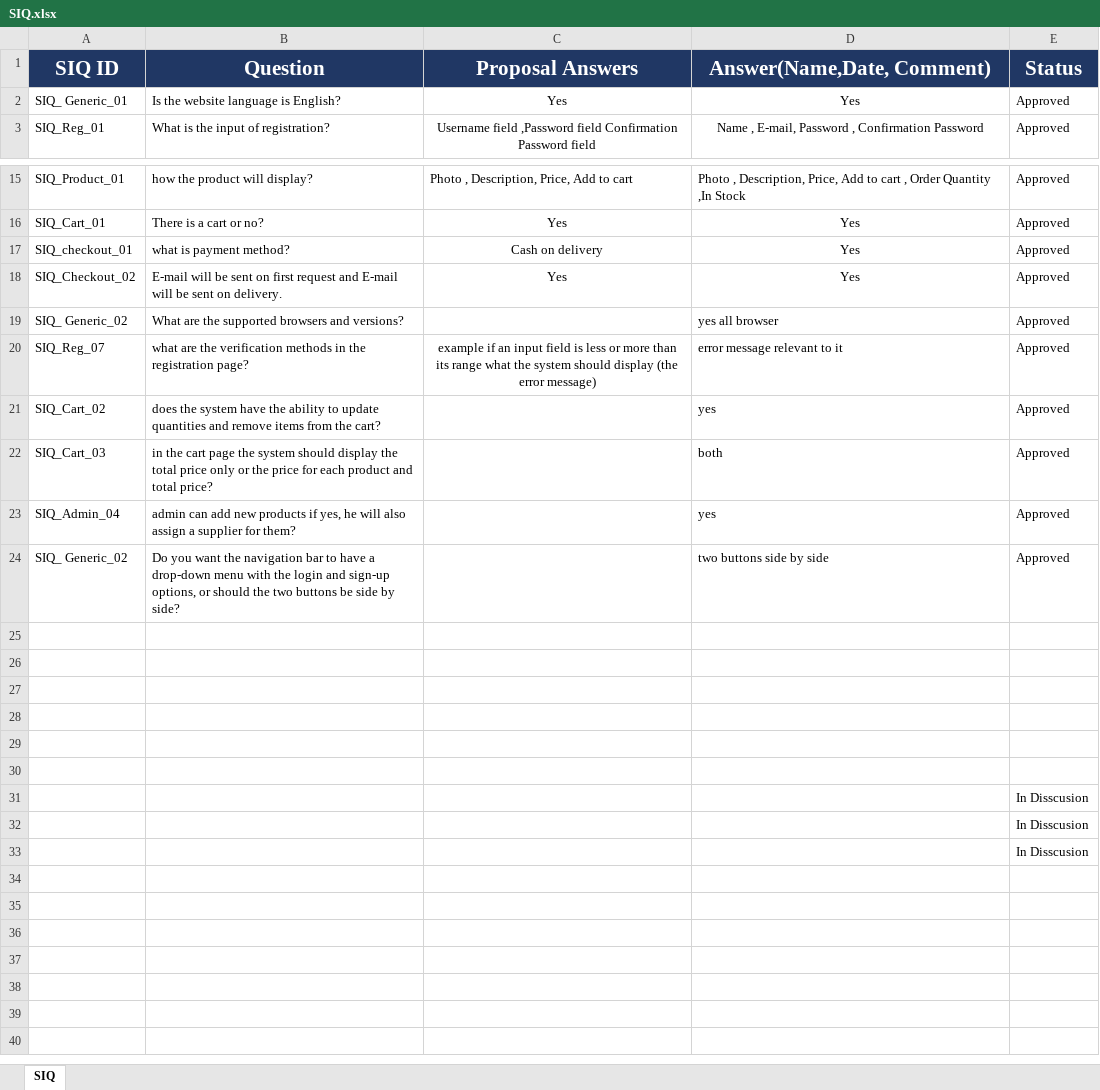
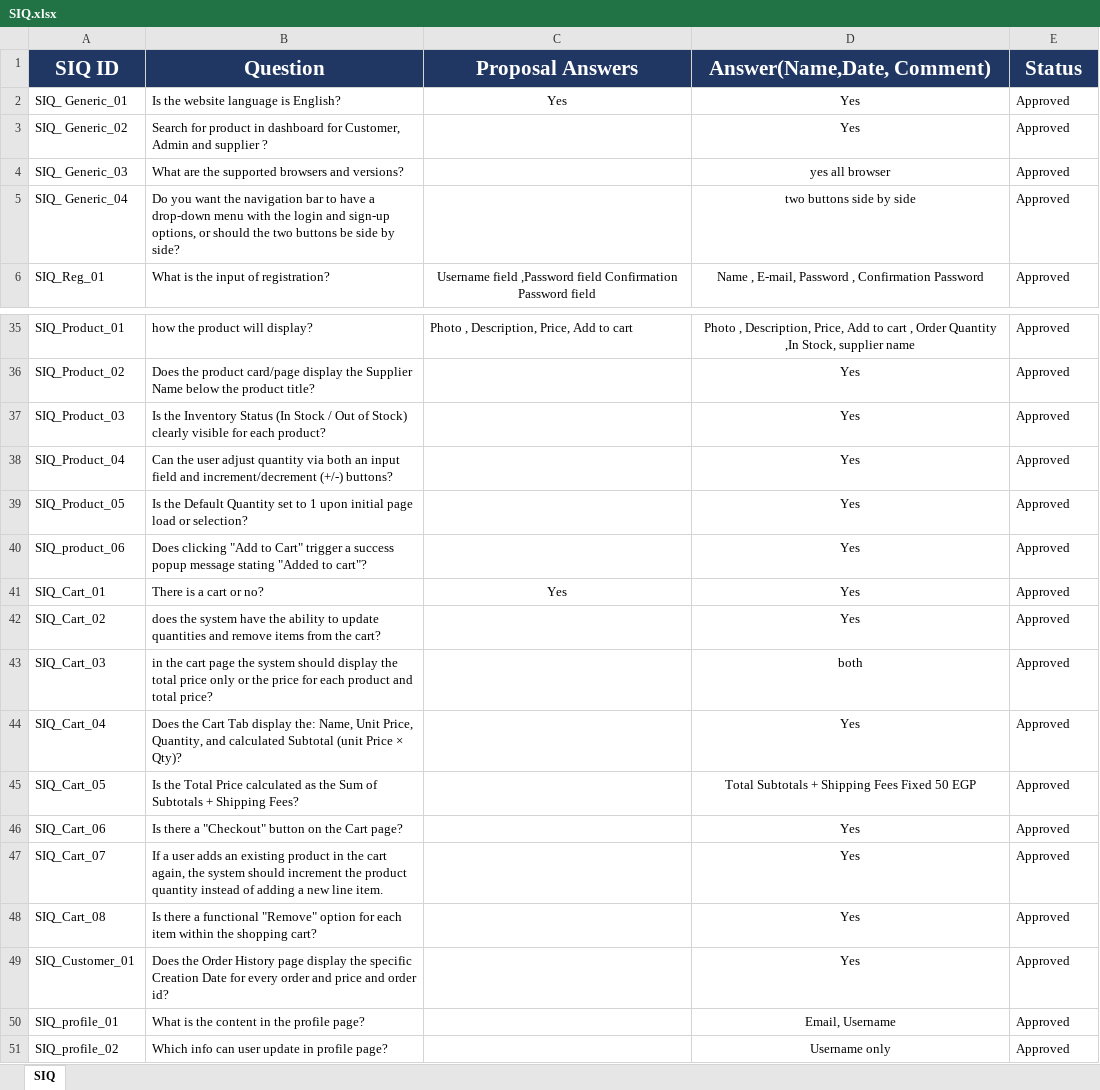
Before and after one commit to EL-Gohary1/Clothing-Web-Portal, an Excel workbook: Process_Docs/SIQ.xlsx, sheet SIQ, drawn as a sheet; only a part is shown, gaps mark what is left out; values as stored, in another font and other column widths than the file's, no borders; removed rows and columns are numbered as before the commit, all else as after; the diff covers the shown part only; the diff names each change by its address in the sheet, - before the commit and + after, or states it on an @@ line.

Commit message:
docs/update SIQ after Customer meeting and project status report

```diff
--- a/Process_Docs/SIQ.xlsx (sheet SIQ)
+++ b/Process_Docs/SIQ.xlsx (sheet SIQ)
+row 3: SIQ_ Generic_02 | Search for product in dashboard for Customer, Admin and supplier ? |  | Yes | Approved
+row 4: SIQ_ Generic_03 | What are the supported browsers and versions? |  | yes all browser | Approved
+row 5: SIQ_ Generic_04 | Do you want the navigation bar to have a drop-down menu with the login and sign-up options, or should the two buttons be side by side? |  | two buttons side by side | Approved
-D35 (Answer(Name,Date, Comment)): …Quantity ,In Stock
+D35 (Answer(Name,Date, Comment)): …Quantity ,In Stock, supplier name
-D35 alignment: left
+D35 alignment: center
+row 36: SIQ_Product_02 | Does the product card/page display the Supplier Name below the product title? |  | Yes | Approved
+row 37: SIQ_Product_03 | Is the Inventory Status (In Stock / Out of Stock) clearly visible for each product? |  | Yes | Approved
+row 38: SIQ_Product_04 | Can the user adjust quantity via both an input field and increment/decrement (+/-) buttons? |  | Yes | Approved
+row 39: SIQ_Product_05 | Is the Default Quantity set to 1 upon initial page load or selection? |  | Yes | Approved
+row 40: SIQ_product_06 | Does clicking "Add to Cart" trigger a success popup message stating "Added to cart"? |  | Yes | Approved
@@ row 17 moved to row 30: SIQ_checkout_01 @@
-row 18: SIQ_Checkout_02 | E-mail will be sent on first request and E-mail will be sent on delivery. | Yes | Yes | Approved
-row 19: SIQ_ Generic_02 | What are the supported browsers and versions? |  | yes all browser | Approved
-row 20: SIQ_Reg_07 | what are the verification methods in the registration page? | example if an input field is less or more than its range what the system should display (the error message) | error message relevant to it | Approved
-D42 (Answer(Name,Date, Comment)): yes
+D42 (Answer(Name,Date, Comment)): Yes
-D42:D43 alignment: left
+D42:D43 alignment: center
-row 23: SIQ_Admin_04 | admin can add new products if yes, he will also assign a supplier for them? |  | yes | Approved
-row 24: SIQ_ Generic_02 | Do you want the navigation bar to have a drop-down menu with the login and sign-up options, or should the two buttons be side by side? |  | two buttons side by side | Approved
-row 44: (empty)
+row 44: SIQ_Cart_04 | Does the Cart Tab display the: Name, Unit Price, Quantity, and calculated Subtotal (unit Price × Qty)? |  | Yes | Approved
-row 45: (empty)
+row 45: SIQ_Cart_05 | Is the Total Price calculated as the Sum of Subtotals + Shipping Fees? |  | Total Subtotals + Shipping Fees Fixed 50 EGP | Approved
-row 46: (empty)
+row 46: SIQ_Cart_06 | Is there a "Checkout" button on the Cart page? |  | Yes | Approved
-row 47: (empty)
+row 47: SIQ_Cart_07 | If a user adds an existing product in the cart again, the system should increment the product quantity instead of adding a new line item. |  | Yes | Approved
-row 48: (empty)
+row 48: SIQ_Cart_08 | Is there a functional "Remove" option for each item within the shopping cart? |  | Yes | Approved
-row 49: (empty)
+row 49: SIQ_Customer_01 | Does the Order History page display the specific Creation Date for every order and price and order id? |  | Yes | Approved
-row 31:  |  |  |  | In Disscusion
-row 32:  |  |  |  | In Disscusion
-row 33:  |  |  |  | In Disscusion
+row 50: SIQ_profile_01 | What is the content in the profile page? |  | Email, Username | Approved
+row 51: SIQ_profile_02 | Which info can user update in profile page? |  | Username only | Approved
```
Also changed, not shown: 16 added rows and cell formats elsewhere in this sheet, Process_Docs/TEAM_3_Project_Status_Report.xlsx, 1 other file.
